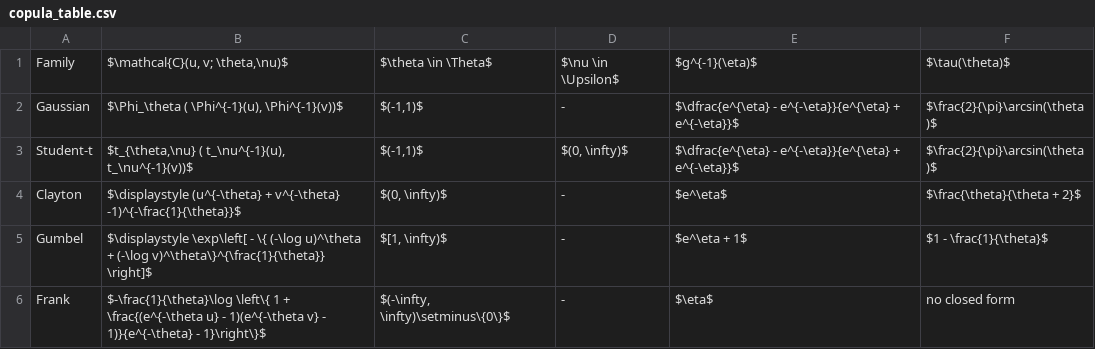
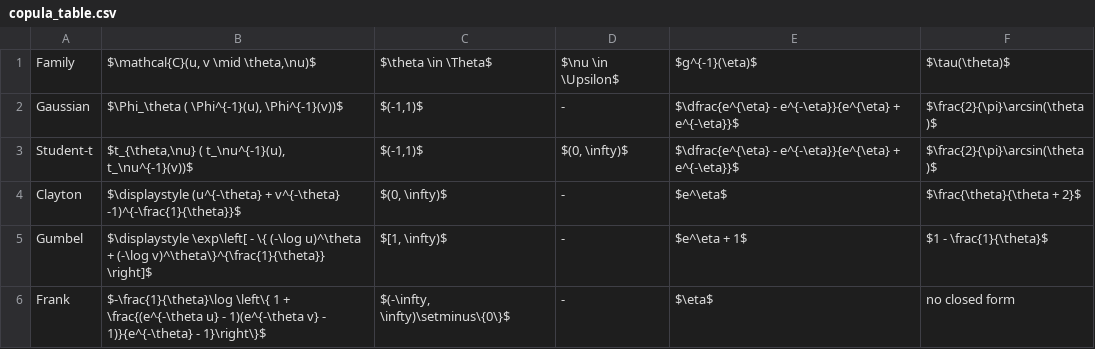
Before and after one commit to mlysy/LocalCop, a CSV file: vignettes/copula_table.csv, drawn as a sheet.

```diff
--- a/vignettes/copula_table.csv
+++ b/vignettes/copula_table.csv
@@ -1,2 +1,2 @@
-"Family","$\mathcal{C}(u, v; \theta,\nu)$","$\theta \in \Theta$","$\nu \in \Upsilon$","$g^{-1}(\eta)$","$\tau(\theta)$"
+"Family","$\mathcal{C}(u, v \mid \theta,\nu)$","$\theta \in \Theta$","$\nu \in \Upsilon$","$g^{-1}(\eta)$","$\tau(\theta)$"
 "Gaussian","$\Phi_\theta ( \Phi^{-1}(u), \Phi^{-1}(v))$","$(-1,1)$","-","$\dfrac{e^{\eta} - e^{-\eta}}{e^{\eta} + e^{-\eta}}$","$\frac{2}{\pi}\arcsin(\theta)$"
```
Also changed, not shown: 3 other files.
